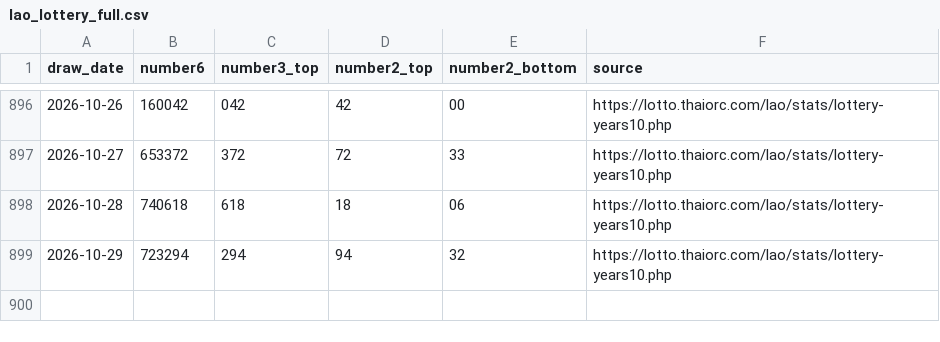
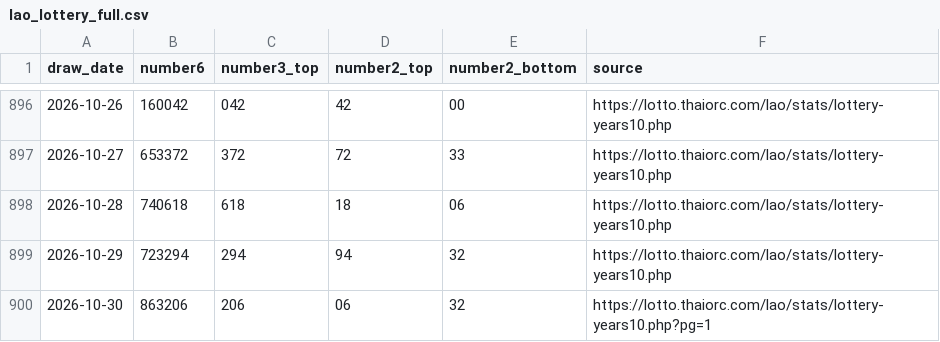
Before and after one commit to dbreport1234-sudo/LaoLotteryFormulaLab, a CSV file: data/lao_lottery_full.csv, drawn as a sheet; only a part is shown, gaps mark what is left out.

```diff
--- a/data/lao_lottery_full.csv
+++ b/data/lao_lottery_full.csv
@@ -899 +899,2 @@
 2026-10-29,723294,294,94,32,https://lotto.thaiorc.com/lao/stats/lottery-years10.php
+2026-10-30,863206,206,06,32,https://lotto.thaiorc.com/lao/stats/lottery-years10.php?pg=1
```
Also changed, not shown: 5 other files.
